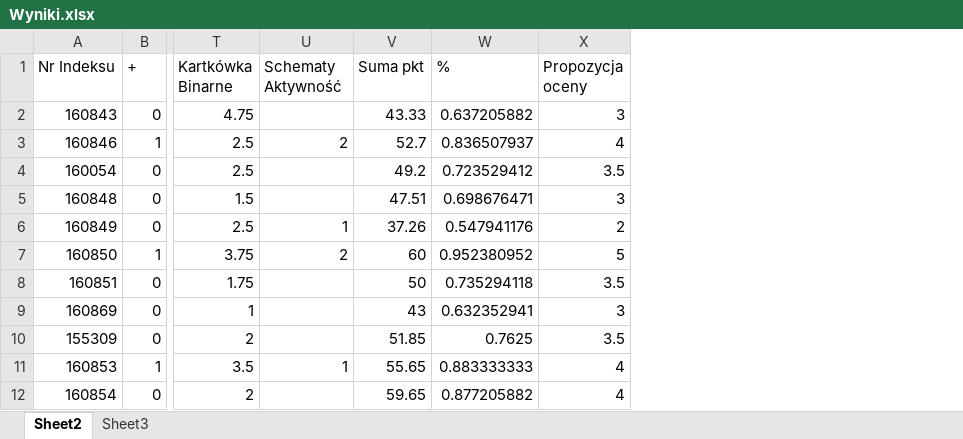
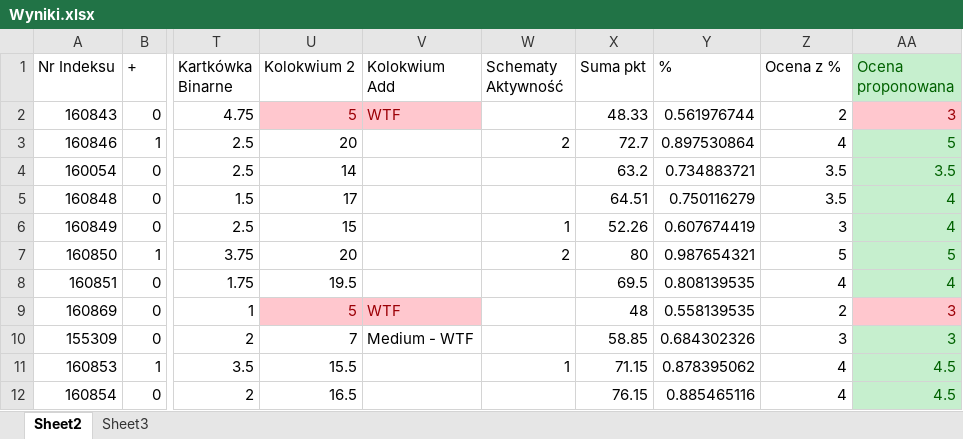
Before and after one commit to mpenarprz/InformatykaA1, an Excel workbook: Wyniki.xlsx, sheet Sheet2, drawn as a sheet; only a part is shown, gaps mark what is left out; values as stored, in another font and other column widths than the file's, no borders; charts and pictures and table styles not drawn; addresses are those after the commit; the diff covers the shown part only; the diff names each change by its address in the sheet, - before the commit and + after, or states it on an @@ line.

Commit message:
Wyniki

```diff
--- a/Wyniki.xlsx (sheet Sheet2)
+++ b/Wyniki.xlsx (sheet Sheet2)
+column U (Kolokwium 2), rows 2-12: 5 | 20 | 14 | 17 | 15 | 20 | 19.5 | 5 | 7 | 15.5 | 16.5
+column V (Kolokwium Add), rows 2-10: WTF |  |  |  |  |  |  | WTF | Medium - WTF
+column AA (Ocena proponowana), rows 2-12: 3 | 5 | 3.5 | 4 | 4 | 5 | 4 | 3 | 3 | 4.5 | 4.5
-Z1: Propozycja oceny
+Z1: Ocena z %
-X2 (Suma pkt): 43.33
+X2 (Suma pkt): 48.33
-Y2 (%): 0.637205882
+Y2 (%): 0.561976744
-Z2 (Ocena z %): 3
+Z2 (Ocena z %): 2
-X3 (Suma pkt): 52.7
+X3 (Suma pkt): 72.7
-Y3 (%): 0.836507937
+Y3 (%): 0.897530864
-X4 (Suma pkt): 49.2
+X4 (Suma pkt): 63.2
-Y4 (%): 0.723529412
+Y4 (%): 0.734883721
-X5 (Suma pkt): 47.51
+X5 (Suma pkt): 64.51
-Y5 (%): 0.698676471
+Y5 (%): 0.750116279
-Z5 (Ocena z %): 3
+Z5 (Ocena z %): 3.5
-X6 (Suma pkt): 37.26
+X6 (Suma pkt): 52.26
-Y6 (%): 0.547941176
+Y6 (%): 0.607674419
-Z6 (Ocena z %): 2
+Z6 (Ocena z %): 3
-X7 (Suma pkt): 60
+X7 (Suma pkt): 80
-Y7 (%): 0.952380952
+Y7 (%): 0.987654321
-X8 (Suma pkt): 50
+X8 (Suma pkt): 69.5
-Y8 (%): 0.735294118
+Y8 (%): 0.808139535
-Z8 (Ocena z %): 3.5
+Z8 (Ocena z %): 4
-X9 (Suma pkt): 43
+X9 (Suma pkt): 48
-Y9 (%): 0.632352941
+Y9 (%): 0.558139535
-Z9 (Ocena z %): 3
+Z9 (Ocena z %): 2
-X10 (Suma pkt): 51.85
+X10 (Suma pkt): 58.85
-Y10 (%): 0.7625
+Y10 (%): 0.684302326
-Z10 (Ocena z %): 3.5
+Z10 (Ocena z %): 3
-X11 (Suma pkt): 55.65
+X11 (Suma pkt): 71.15
-Y11 (%): 0.883333333
+Y11 (%): 0.878395062
-X12 (Suma pkt): 59.65
+X12 (Suma pkt): 76.15
-Y12 (%): 0.877205882
+Y12 (%): 0.885465116
```
Also changed, not shown: 13 edited cells elsewhere in this sheet, formulas that keep their value, charts or pictures.
